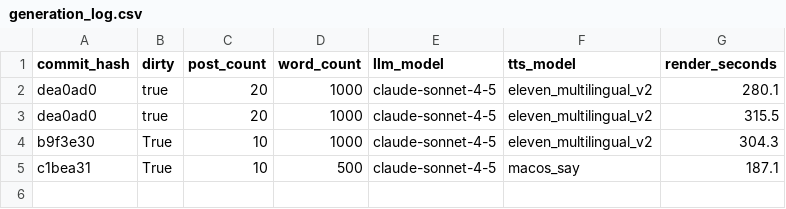
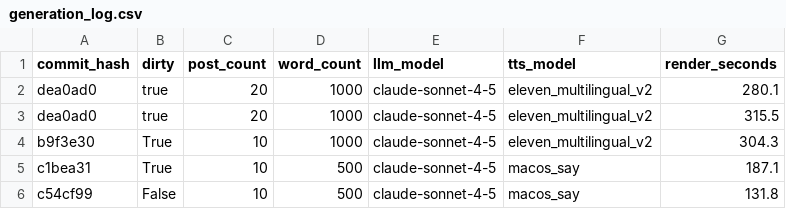
Before and after one commit to kyleawayan/your-podcast, a CSV file: generation_log.csv, drawn as a sheet; the diff names each change by its address in the sheet, - before the commit and + after, or states it on an @@ line.

Commit message:
new generation log

```diff
--- a/generation_log.csv
+++ b/generation_log.csv
+row 6: c54cf99 | False | 10 | 500 | claude-sonnet-4-5 | macos_say | 131.8
```
